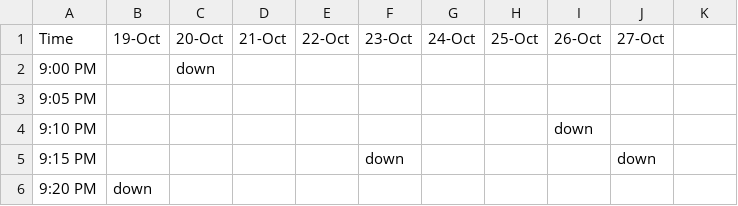
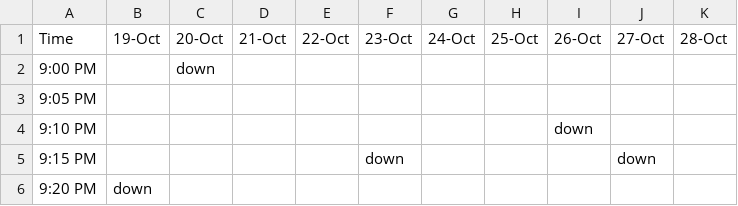
Before and after one commit to alevi813/sleep-tracker, a CSV file: data/schedule.csv, drawn as a sheet; only a part is shown; the diff names each change by its address in the sheet, - before the commit and + after, or states it on an @@ line.

Commit message:
Update sleep schedule (28-Oct)

```diff
--- a/data/schedule.csv
+++ b/data/schedule.csv
-K1: (empty)
+K1: 28-Oct
```
